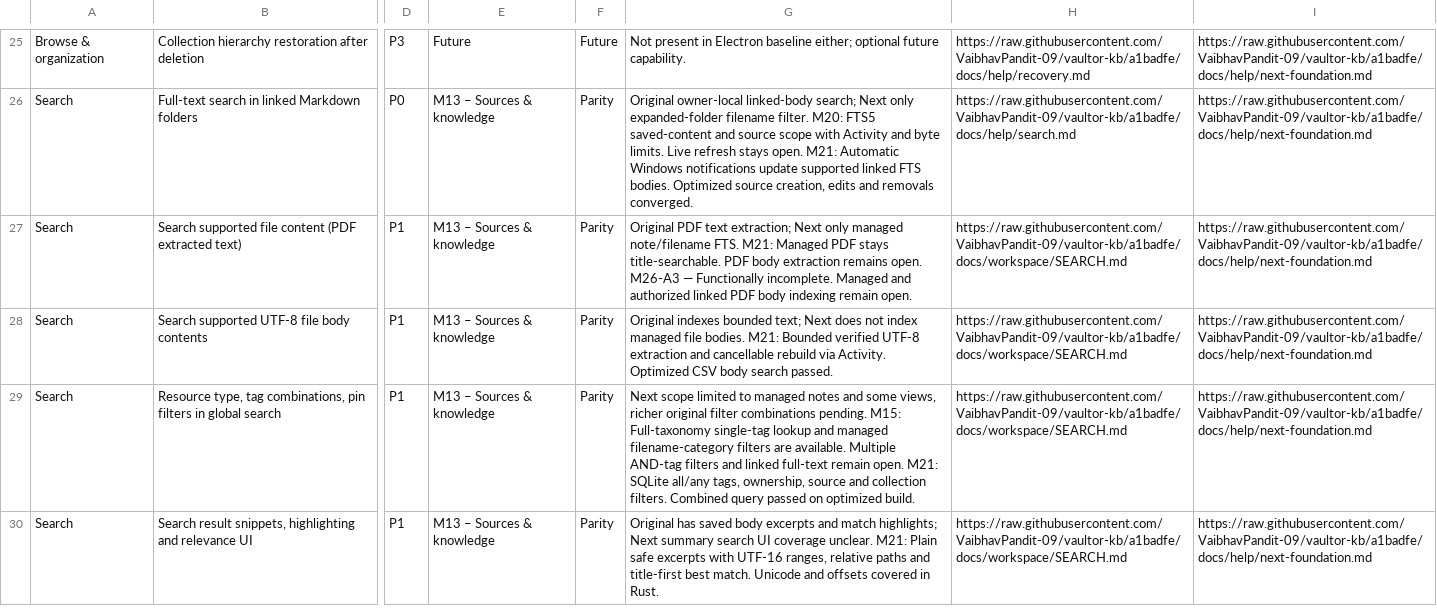
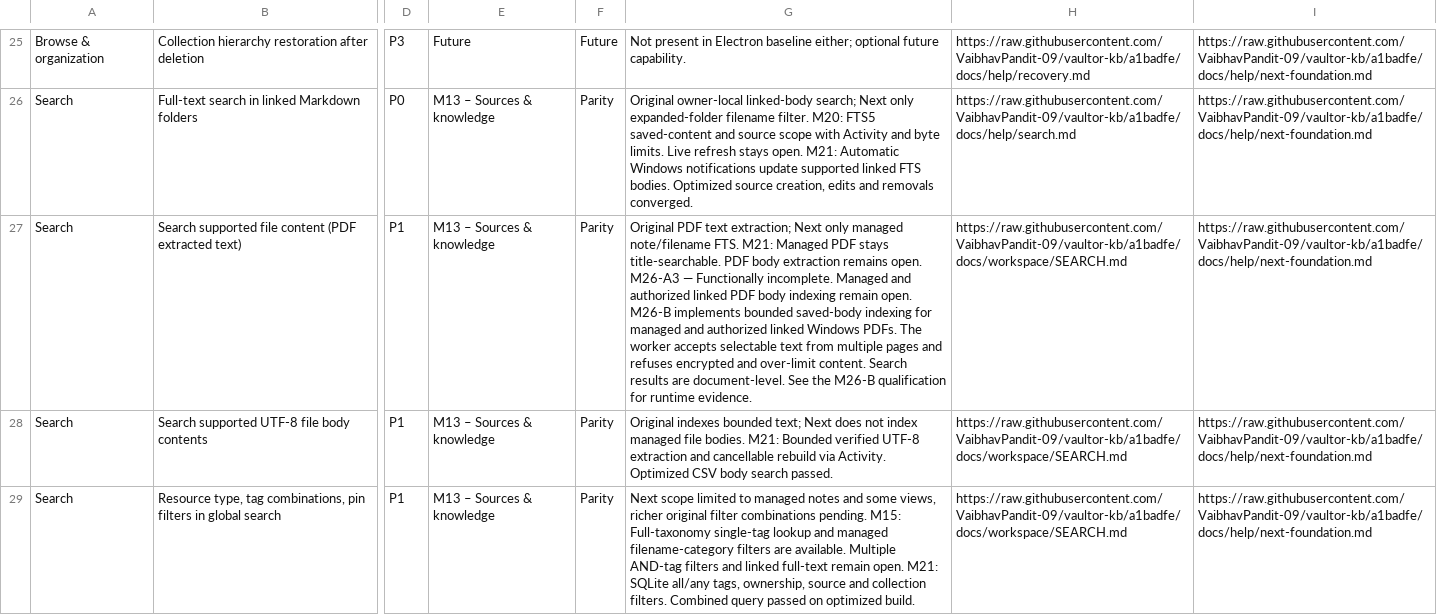
Before and after one commit to VaibhavPandit-09/vaultor-kb, a CSV file: docs/plans/VAULTOR-NEXT-PARITY.csv, drawn as a sheet; only a part is shown, gaps mark what is left out; the shorter side is filled out with more unchanged rows; the diff covers the shown part only; the diff names each change by its address in the sheet, - before the commit and + after, or states it on an @@ line.

Commit message:
Restore Next PDF search and qualify workspace recovery boundaries

```diff
--- a/docs/plans/VAULTOR-NEXT-PARITY.csv
+++ b/docs/plans/VAULTOR-NEXT-PARITY.csv
-G27: …remain open.
+G27: …remain open. M26-B implements bounded saved-body indexing for managed and authorized linked Windows PDFs. The worker accepts selectable text from multiple pages and refuses encrypted and over-limit content. Search results are document-level. See the M26-B qualification for runtime evidence.
```
Also changed, not shown: 2 edited cells elsewhere in this file, 40 other files.
